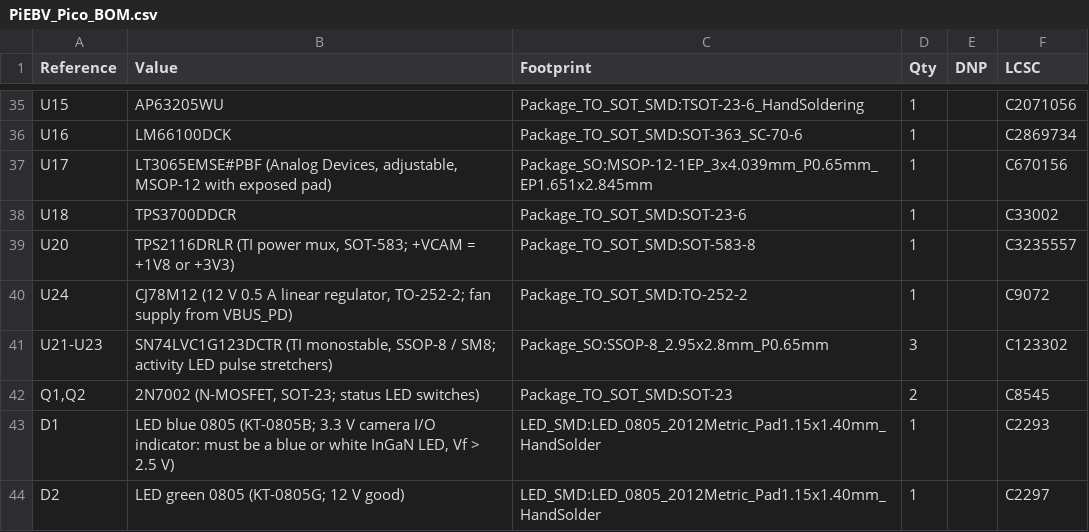
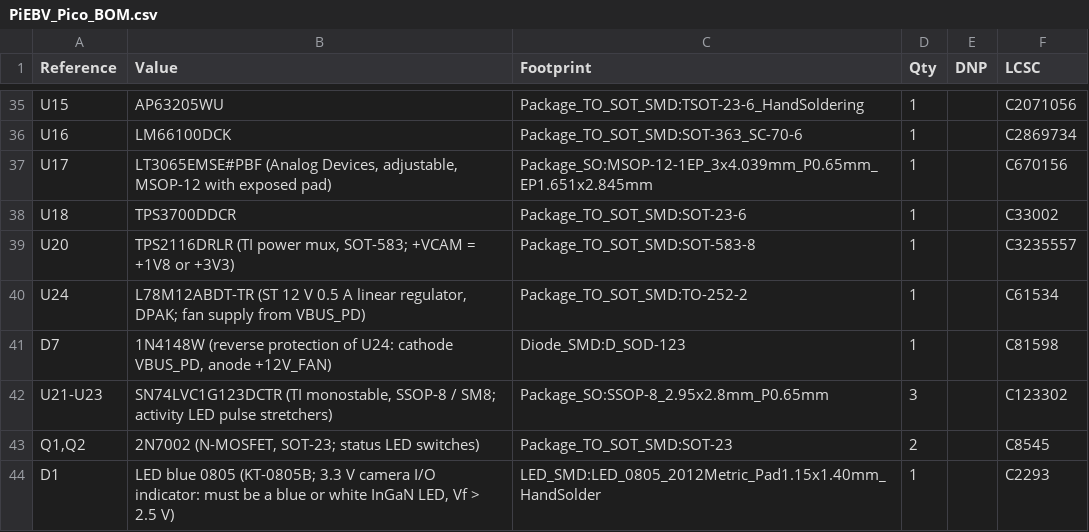
Before and after one commit to Low-Boom/PiEBV, a CSV file: fab/PiEBV_Pico_BOM.csv, drawn as a sheet; only a part is shown, gaps mark what is left out; the shorter side is filled out with more unchanged rows.

```diff
--- a/fab/PiEBV_Pico_BOM.csv
+++ b/fab/PiEBV_Pico_BOM.csv
@@ -39,3 +39,4 @@
 "U20","TPS2116DRLR (TI power mux, SOT-583; +VCAM = +1V8 or +3V3)","Package_TO_SOT_SMD:SOT-583-8","1","","C3235557"
-"U24","CJ78M12 (12 V 0.5 A linear regulator, TO-252-2; fan supply from VBUS_PD)","Package_TO_SOT_SMD:TO-252-2","1","","C9072"
+"U24","L78M12ABDT-TR (ST 12 V 0.5 A linear regulator, DPAK; fan supply from VBUS_PD)","Package_TO_SOT_SMD:TO-252-2","1","","C61534"
+"D7","1N4148W (reverse protection of U24: cathode VBUS_PD, anode +12V_FAN)","Diode_SMD:D_SOD-123","1","","C81598"
 "U21-U23","SN74LVC1G123DCTR (TI monostable, SSOP-8 / SM8; activity LED pulse stretchers)","Package_SO:SSOP-8_2.95x2.8mm_P0.65mm","3","","C123302"
```
Also changed, not shown: fab/jlc/PiEBV_Pico_JLC_BOM.csv, fab/jlc/PiEBV_Pico_JLC_CPL.csv, 32 other files.
